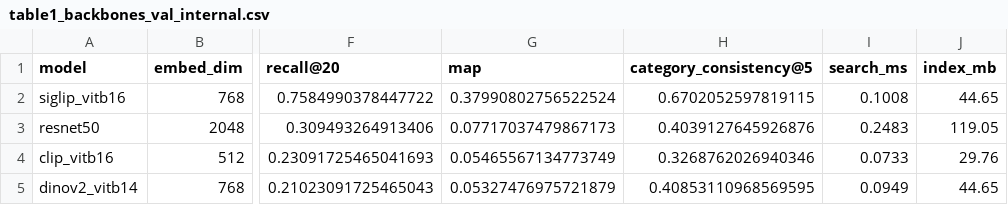
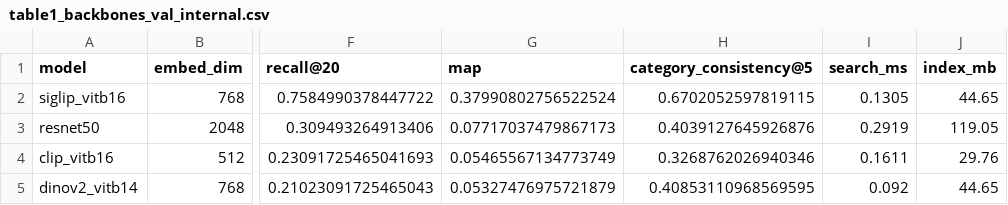
Before and after one commit to ethembelka/fashion-product-retrieval, a CSV file: reports/tables/table1_backbones_val_internal.csv, drawn as a sheet; only a part is shown, gaps mark what is left out; the diff names each change by its address in the sheet, - before the commit and + after, or states it on an @@ line.

```diff
--- a/reports/tables/table1_backbones_val_internal.csv
+++ b/reports/tables/table1_backbones_val_internal.csv
-I2 (search_ms): 0.1008
+I2 (search_ms): 0.1305
-I3 (search_ms): 0.2483
+I3 (search_ms): 0.2919
-I4 (search_ms): 0.0733
+I4 (search_ms): 0.1611
-I5 (search_ms): 0.0949
+I5 (search_ms): 0.092
```
Also changed, not shown: reports/tables/all_runs.csv, reports/tables/table1_backbones_test.csv, 26 other files.
